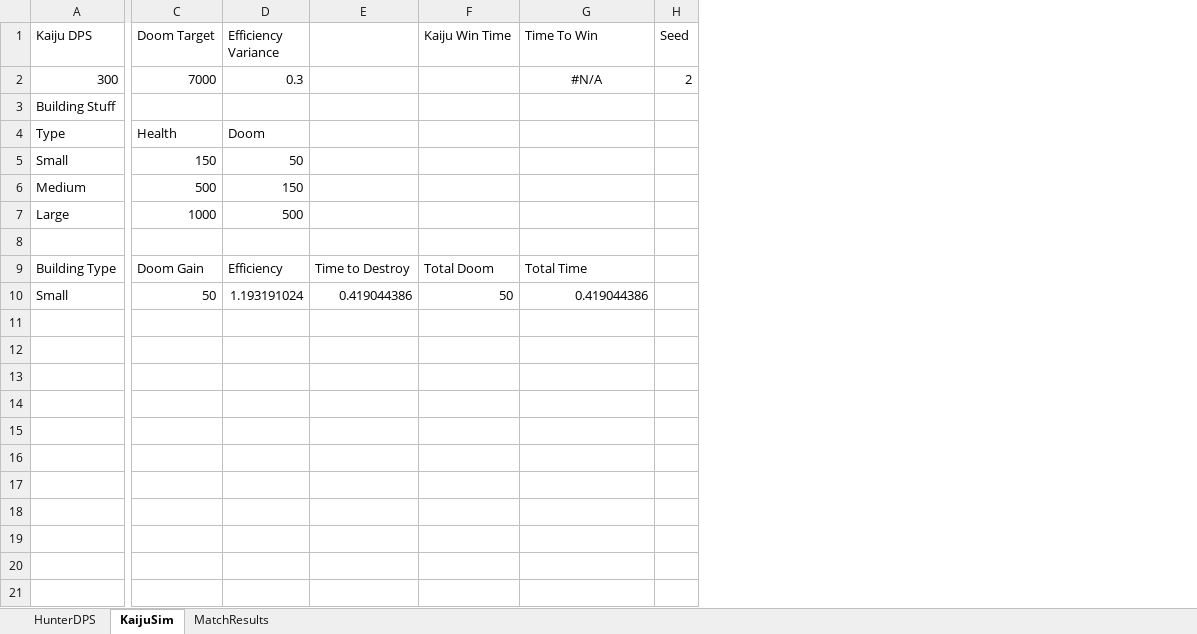
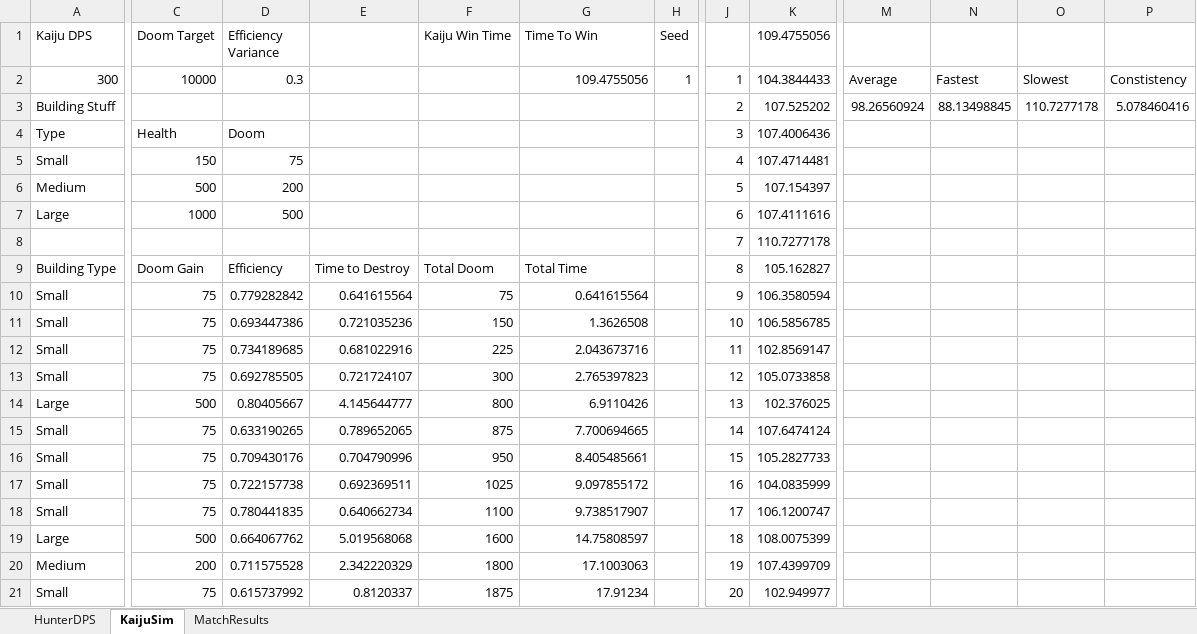
Before and after one commit to TheFrug/_ClassDocs, an Excel workbook: _ClassDocs_Spring2026/Kaiju Clash/Simulations_2.xlsx, sheet KaijuSim, drawn as a sheet; only a part is shown, gaps mark what is left out; values as stored, in another font and other column widths than the file's, no borders; removed rows and columns are numbered as before the commit, all else as after; rows hold the shown columns only; the diff covers the shown part only; the diff names each change by its address in the sheet, - before the commit and + after, or states it on an @@ line.

```diff
--- a/_ClassDocs_Spring2026/Kaiju Clash/Simulations_2.xlsx (sheet KaijuSim)
+++ b/_ClassDocs_Spring2026/Kaiju Clash/Simulations_2.xlsx (sheet KaijuSim)
-column E, rows 9-10: Time to Destroy | 0.419044386
+column E, rows 9-10: Time to Destroy | 0.641615564
+column J, rows 2-10: 1 | 2 | 3 | 4 | 5 | 6 | 7 | 8 | 9
+column K (109.4755056), rows 2-10: 104.3844433 | 107.525202 | 107.4006436 | 107.4714481 | 107.154397 | 107.4111616 | 110.7277178 | 105.162827 | 106.3580594
+column M, rows 2-3: Average | 98.26560924
+column N, rows 2-3: Fastest | 88.13498845
+column O, rows 2-3: Slowest | 110.7277178
+column P, rows 2-3: Constistency | 5.078460416
-C2 (Doom Target): 7000
+C2 (Doom Target): 10000
-G2 (Time To Win): #N/A
+G2 (Time To Win): 109.4755056
-G2 alignment: center
+G2 alignment: right
-H2 (Seed): 2
+H2 (Seed): 1
-D5 (Efficiency Variance): 50
+D5 (Efficiency Variance): 75
-D6 (Efficiency Variance): 150
+D6 (Efficiency Variance): 200
-row 8: (empty)
+row 8:  |  |  |  |  |  |  | 7 | 110.7277178
-C10 (Doom Target): 50
+C10 (Doom Target): 75
-D10 (Efficiency Variance): 1.193191024
+D10 (Efficiency Variance): 0.779282842
-F10 (Kaiju Win Time): 50
+F10 (Kaiju Win Time): 75
-G10 (Time To Win): 0.419044386
+G10 (Time To Win): 0.641615564
+row 11: Small | 75 | 0.693447386 | 0.721035236 | 150 | 1.3626508 |  | 10 | 106.5856785
+row 12: Small | 75 | 0.734189685 | 0.681022916 | 225 | 2.043673716 |  | 11 | 102.8569147
+row 13: Small | 75 | 0.692785505 | 0.721724107 | 300 | 2.765397823 |  | 12 | 105.0733858
+row 14: Large | 500 | 0.80405667 | 4.145644777 | 800 | 6.9110426 |  | 13 | 102.376025
+row 15: Small | 75 | 0.633190265 | 0.789652065 | 875 | 7.700694665 |  | 14 | 107.6474124
+row 16: Small | 75 | 0.709430176 | 0.704790996 | 950 | 8.405485661 |  | 15 | 105.2827733
+row 17: Small | 75 | 0.722157738 | 0.692369511 | 1025 | 9.097855172 |  | 16 | 104.0835999
+row 18: Small | 75 | 0.780441835 | 0.640662734 | 1100 | 9.738517907 |  | 17 | 106.1200747
+row 19: Large | 500 | 0.664067762 | 5.019568068 | 1600 | 14.75808597 |  | 18 | 108.0075399
+row 20: Medium | 200 | 0.711575528 | 2.342220329 | 1800 | 17.1003063 |  | 19 | 107.4399709
+row 21: Small | 75 | 0.615737992 | 0.8120337 | 1875 | 17.91234 |  | 20 | 102.949977
```
Also changed, not shown: 180 added rows and 2 added columns elsewhere in this sheet, sheet MatchResults, sheet HunterDPS, formulas that keep their value, _ClassDocs_Spring2026/Kaiju Clash/KaijuClash_Simulations.xlsx, 2 other files.
